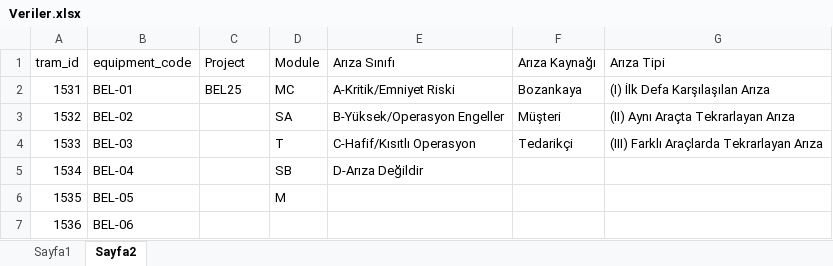
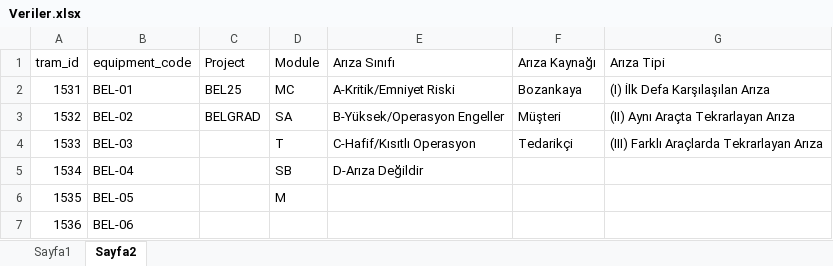
Before and after one commit to fthrkn6/SSHTakip, an Excel workbook: data/belgrad/Veriler.xlsx, sheet Sayfa2, drawn as a sheet; only a part is shown; values as stored, in another font and other column widths than the file's, no borders; the diff names each change by its address in the sheet, - before the commit and + after, or states it on an @@ line.

```diff
--- a/data/belgrad/Veriler.xlsx (sheet Sayfa2)
+++ b/data/belgrad/Veriler.xlsx (sheet Sayfa2)
-C3 (Project): (empty)
+C3 (Project): BELGRAD
```
Also changed, not shown: 13 other files.
